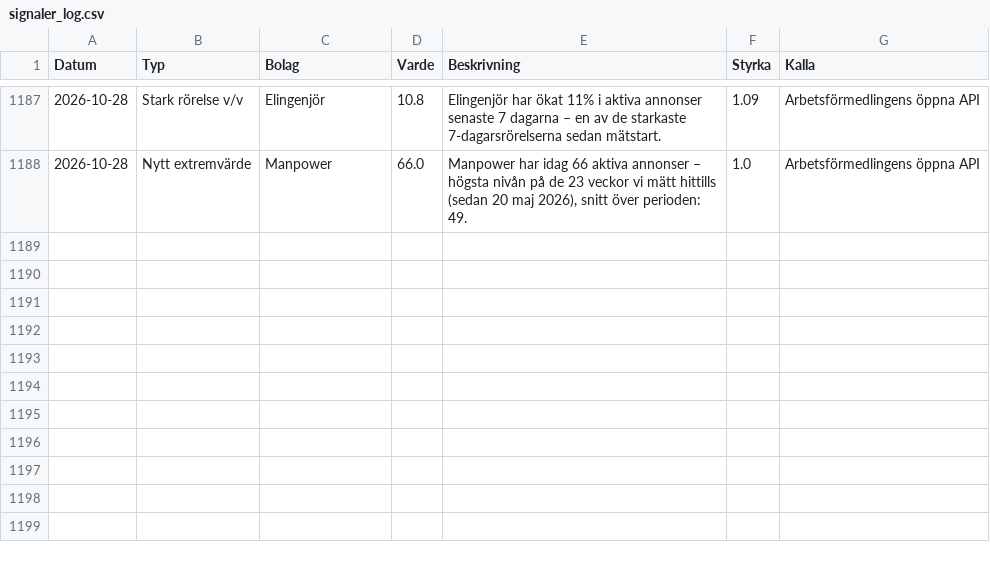
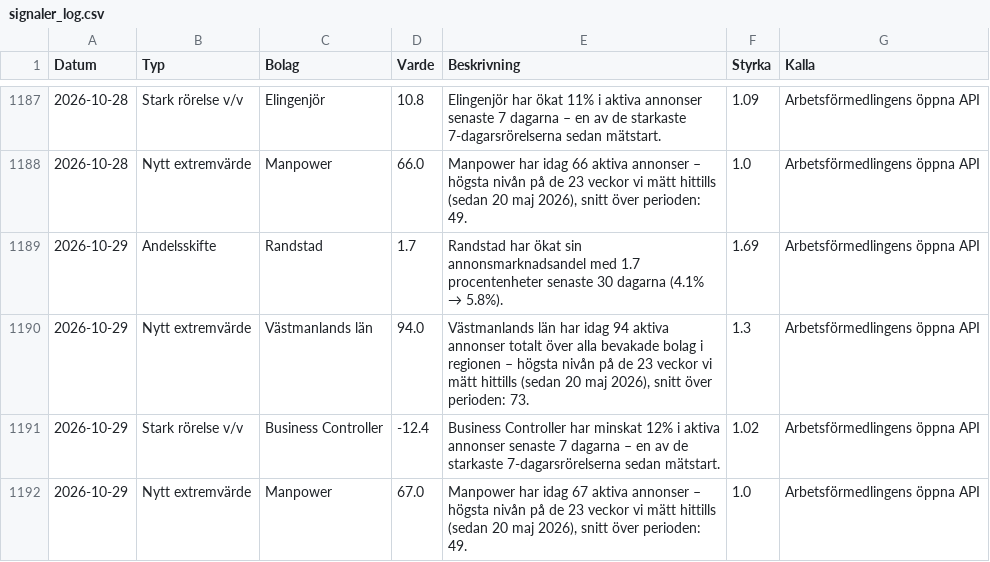
Before and after one commit to mohsensamir1973/arbetsmarknadsdata, a CSV file: signaler_log.csv, drawn as a sheet; only a part is shown, gaps mark what is left out.

```diff
--- a/signaler_log.csv
+++ b/signaler_log.csv
@@ -1188 +1188,5 @@
 2026-10-28;Nytt extremvärde;Manpower;66.0;Manpower har idag 66 aktiva annonser – högsta nivån på de 23 veckor vi mätt hittills (sedan 20 maj 2026), snitt över perioden: 49.;1.0;Arbetsförmedlingens öppna API
+2026-10-29;Andelsskifte;Randstad;1.7;Randstad har ökat sin annonsmarknadsandel med 1.7 procentenheter senaste 30 dagarna (4.1% → 5.8%).;1.69;Arbetsförmedlingens öppna API
+2026-10-29;Nytt extremvärde;Västmanlands län;94.0;Västmanlands län har idag 94 aktiva annonser totalt över alla bevakade bolag i regionen – högsta nivån på de 23 veckor vi mätt hittills (sedan 20 maj 2026), snitt över perioden: 73.;1.3;Arbetsförmedlingens öppna API
+2026-10-29;Stark rörelse v/v;Business Controller;-12.4;Business Controller har minskat 12% i aktiva annonser senaste 7 dagarna – en av de starkaste 7-dagarsrörelserna sedan mätstart.;1.02;Arbetsförmedlingens öppna API
+2026-10-29;Nytt extremvärde;Manpower;67.0;Manpower har idag 67 aktiva annonser – högsta nivån på de 23 veckor vi mätt hittills (sedan 20 maj 2026), snitt över perioden: 49.;1.0;Arbetsförmedlingens öppna API
```
Also changed, not shown: arbetsmarknadsindex_kommuner_trend.csv, bemanningsindex_kommuner_trend.csv, 5 other files.
